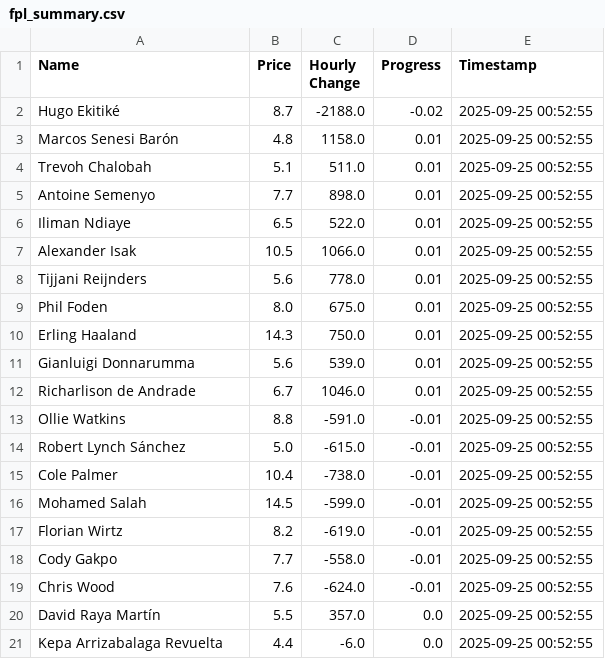
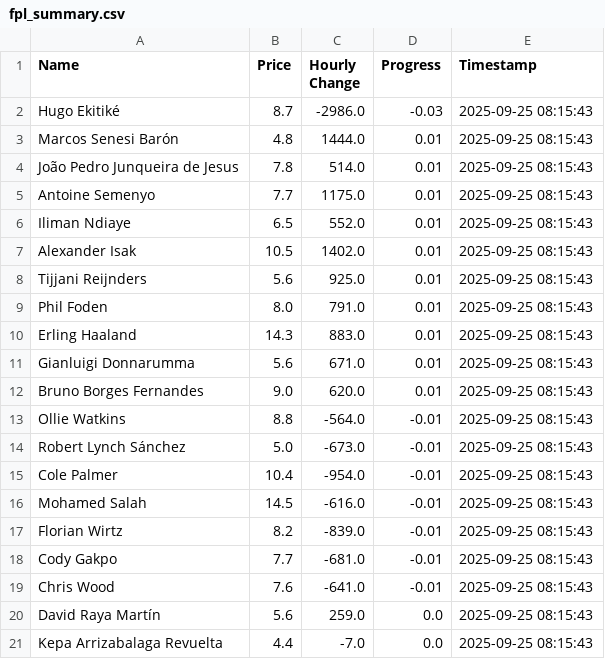
Before and after one commit to muhtasim-maleque/fpl-price-changes, a CSV file: fpl_summary.csv, drawn as a sheet.

```diff
--- a/fpl_summary.csv
+++ b/fpl_summary.csv
@@ -1,21 +1,21 @@
 Name,Price,Hourly Change,Progress,Timestamp
-Hugo Ekitiké,8.7,-2188.0,-0.02,2025-09-25 00:52:55
-Marcos Senesi Barón,4.8,1158.0,0.01,2025-09-25 00:52:55
-Trevoh Chalobah,5.1,511.0,0.01,2025-09-25 00:52:55
-Antoine Semenyo,7.7,898.0,0.01,2025-09-25 00:52:55
-Iliman Ndiaye,6.5,522.0,0.01,2025-09-25 00:52:55
-Alexander Isak,10.5,1066.0,0.01,2025-09-25 00:52:55
-Tijjani Reijnders,5.6,778.0,0.01,2025-09-25 00:52:55
-Phil Foden,8.0,675.0,0.01,2025-09-25 00:52:55
-Erling Haaland,14.3,750.0,0.01,2025-09-25 00:52:55
-Gianluigi Donnarumma,5.6,539.0,0.01,2025-09-25 00:52:55
-Richarlison de Andrade,6.7,1046.0,0.01,2025-09-25 00:52:55
-Ollie Watkins,8.8,-591.0,-0.01,2025-09-25 00:52:55
-Robert Lynch Sánchez,5.0,-615.0,-0.01,2025-09-25 00:52:55
-Cole Palmer,10.4,-738.0,-0.01,2025-09-25 00:52:55
-Mohamed Salah,14.5,-599.0,-0.01,2025-09-25 00:52:55
-Florian Wirtz,8.2,-619.0,-0.01,2025-09-25 00:52:55
-Cody Gakpo,7.7,-558.0,-0.01,2025-09-25 00:52:55
-Chris Wood,7.6,-624.0,-0.01,2025-09-25 00:52:55
-David Raya Martín,5.5,357.0,0.0,2025-09-25 00:52:55
-Kepa Arrizabalaga Revuelta,4.4,-6.0,0.0,2025-09-25 00:52:55
+Hugo Ekitiké,8.7,-2986.0,-0.03,2025-09-25 08:15:43
+Marcos Senesi Barón,4.8,1444.0,0.01,2025-09-25 08:15:43
+João Pedro Junqueira de Jesus,7.8,514.0,0.01,2025-09-25 08:15:43
+Antoine Semenyo,7.7,1175.0,0.01,2025-09-25 08:15:43
+Iliman Ndiaye,6.5,552.0,0.01,2025-09-25 08:15:43
+Alexander Isak,10.5,1402.0,0.01,2025-09-25 08:15:43
+Tijjani Reijnders,5.6,925.0,0.01,2025-09-25 08:15:43
+Phil Foden,8.0,791.0,0.01,2025-09-25 08:15:43
+Erling Haaland,14.3,883.0,0.01,2025-09-25 08:15:43
+Gianluigi Donnarumma,5.6,671.0,0.01,2025-09-25 08:15:43
+Bruno Borges Fernandes,9.0,620.0,0.01,2025-09-25 08:15:43
+Ollie Watkins,8.8,-564.0,-0.01,2025-09-25 08:15:43
+Robert Lynch Sánchez,5.0,-673.0,-0.01,2025-09-25 08:15:43
+Cole Palmer,10.4,-954.0,-0.01,2025-09-25 08:15:43
+Mohamed Salah,14.5,-616.0,-0.01,2025-09-25 08:15:43
+Florian Wirtz,8.2,-839.0,-0.01,2025-09-25 08:15:43
+Cody Gakpo,7.7,-681.0,-0.01,2025-09-25 08:15:43
+Chris Wood,7.6,-641.0,-0.01,2025-09-25 08:15:43
+David Raya Martín,5.6,259.0,0.0,2025-09-25 08:15:43
+Kepa Arrizabalaga Revuelta,4.4,-7.0,0.0,2025-09-25 08:15:43
```
Also changed, not shown: fpl_predictions_log.csv.
